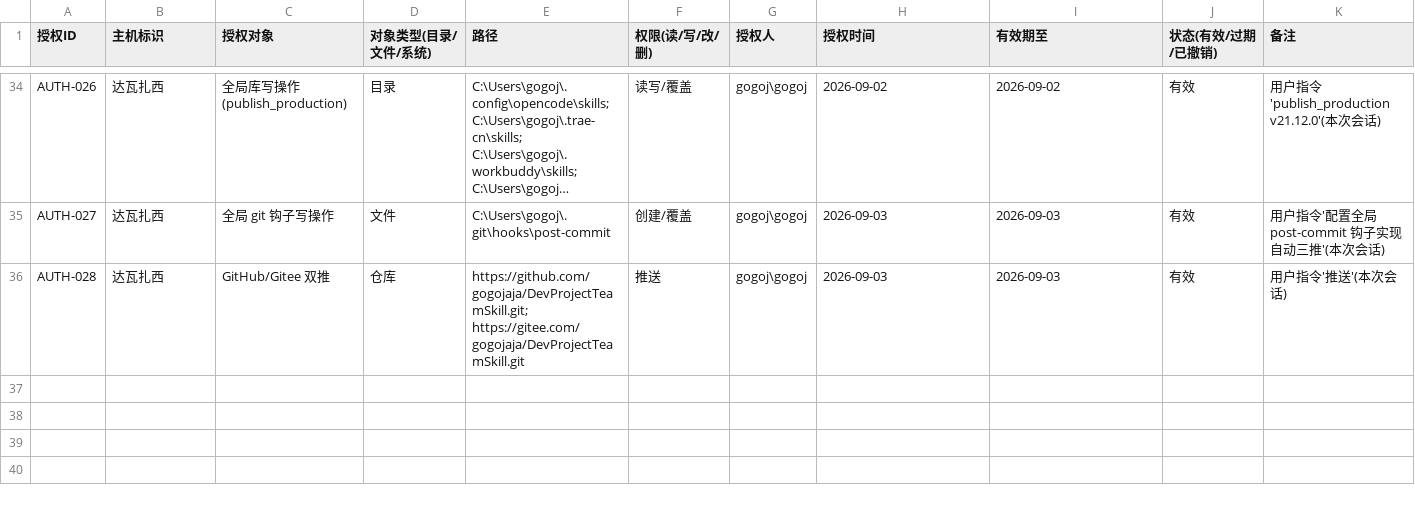
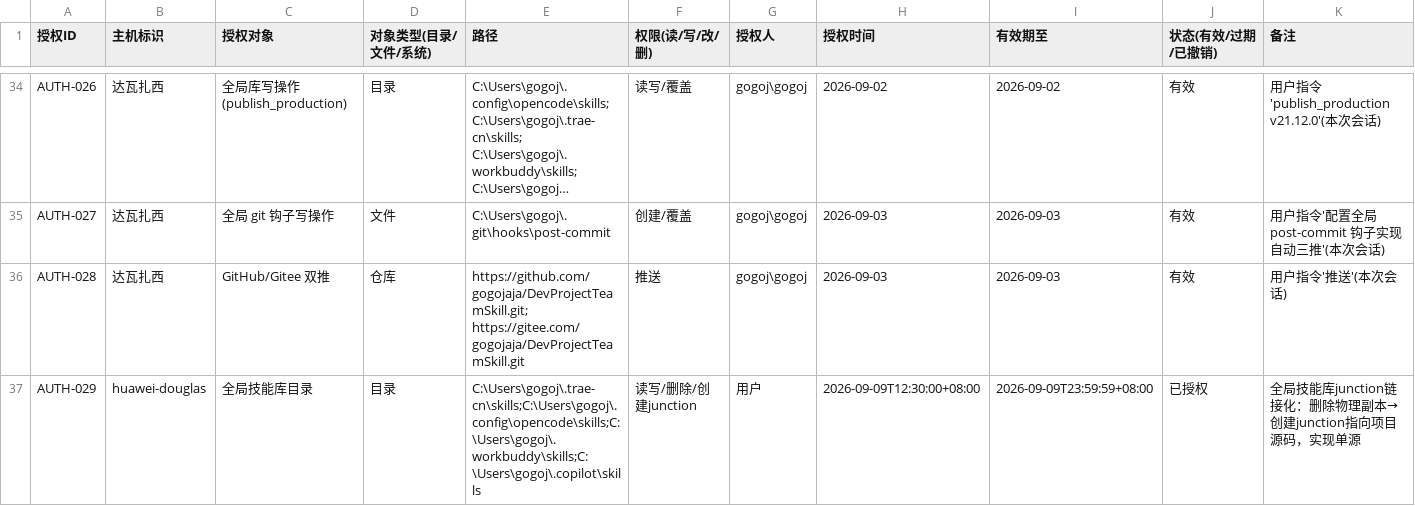
Before and after one commit to gogojaja/DevProjectTeamSkill, a CSV file: 台账/14_授权登记.csv, drawn as a sheet; only a part is shown, gaps mark what is left out; long unchanged cells end in …; rows hold the shown columns only; the diff names each change by its address in the sheet, - before the commit and + after, or states it on an @@ line.

```diff
--- a/台账/14_授权登记.csv
+++ b/台账/14_授权登记.csv
+row 37: AUTH-029 | huawei-douglas | 全局技能库目录 | 目录 | C:\Users\gogoj\.trae-cn\skills;C:\Users\gogoj\.config\opencode\skills;C:\Users\gogoj\.workbuddy\skills;C:\Users\gogoj\.copilot\skills | 读写/删除/创建junction | 用户 | 2026-09-09T12:30:00+08:00 | 2026-09-09T23:59:59+08:00 | 已授权 | 全局技能库junction链接化：删除物理副本→创建junction指向项目源码，实现单源
```
Also changed, not shown: 台账/13_安全审计台账.csv, 3 other files.
